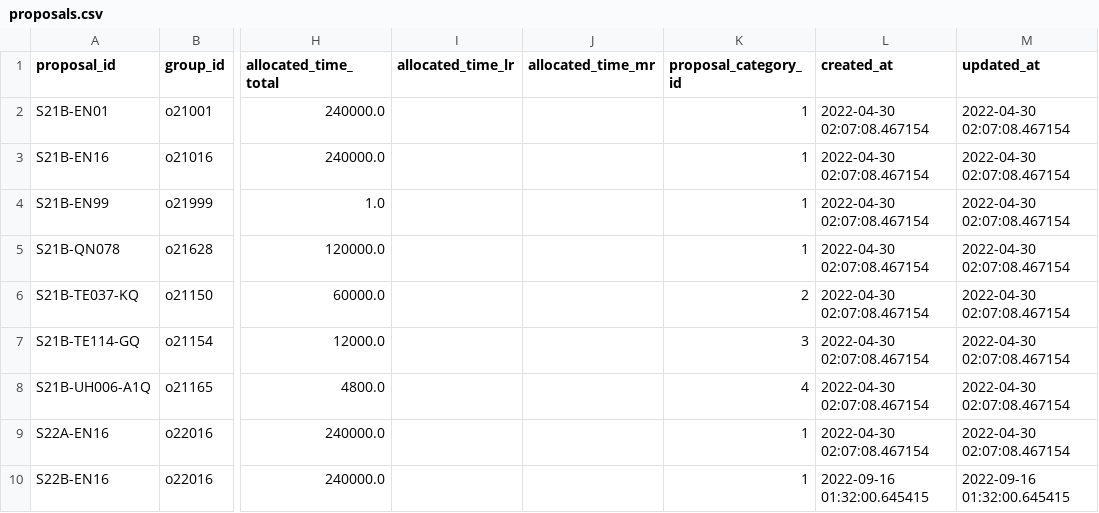
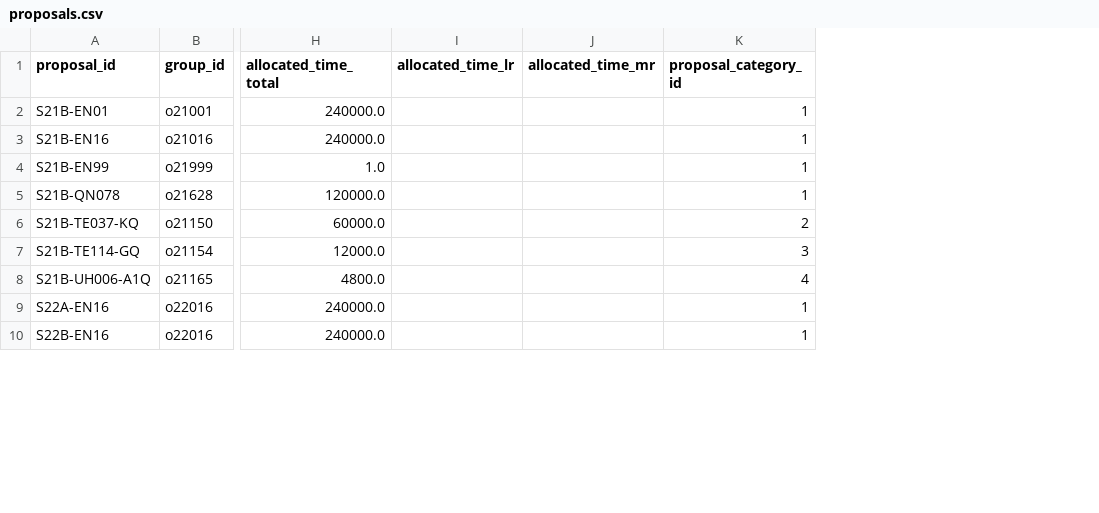
Before and after one commit to Subaru-PFS/ets_target_database, a CSV file: examples/data/proposals.csv, drawn as a sheet; only a part is shown, gaps mark what is left out; the diff names each change by its address in the sheet, - before the commit and + after, or states it on an @@ line.

Commit message:
remove timestamp columns from the example data

```diff
--- a/examples/data/proposals.csv
+++ b/examples/data/proposals.csv
-column L (created_at), rows 2-10: 2022-04-30 02:07:08.467154 | 2022-04-30 02:07:08.467154 | 2022-04-30 02:07:08.467154 | 2022-04-30 02:07:08.467154 | 2022-04-30 02:07:08.467154 | 2022-04-30 02:07:08.467154 | 2022-04-30 02:07:08.467154 | 2022-04-30 02:07:08.467154 | 2022-09-16 01:32:00.645415
-column M (updated_at), rows 2-10: 2022-04-30 02:07:08.467154 | 2022-04-30 02:07:08.467154 | 2022-04-30 02:07:08.467154 | 2022-04-30 02:07:08.467154 | 2022-04-30 02:07:08.467154 | 2022-04-30 02:07:08.467154 | 2022-04-30 02:07:08.467154 | 2022-04-30 02:07:08.467154 | 2022-09-16 01:32:00.645415
```
Also changed, not shown: examples/data/filter_names.csv, examples/data/input_catalogs.csv, 2 other files.
